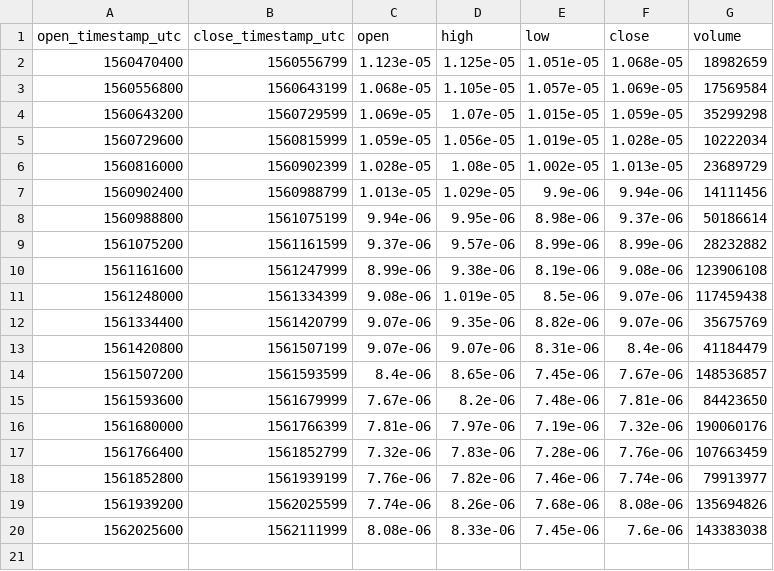
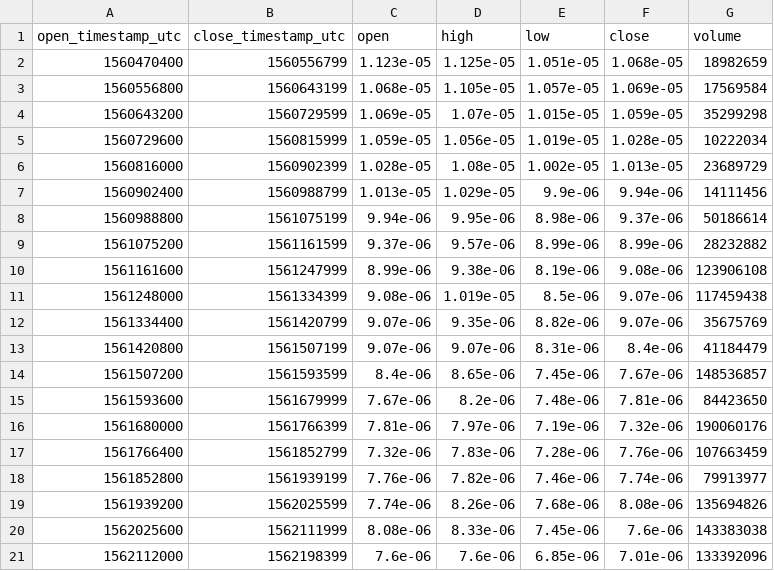
Before and after one commit to cryptobigbro/bitmex-ADAU19, a CSV file: bitmex-ADAU19-1d.csv, drawn as a sheet.

```diff
--- a/bitmex-ADAU19-1d.csv
+++ b/bitmex-ADAU19-1d.csv
@@ -20 +20,2 @@ open_timestamp_utc,close_timestamp_utc,open,high,low,close,volume
 1562025600,1562111999,8.08e-06,8.33e-06,7.45e-06,7.6e-06,143383038
+1562112000,1562198399,7.6e-06,7.6e-06,6.85e-06,7.01e-06,133392096
```
Also changed, not shown: bitmex-ADAU19-1h.csv, 1 other file.
